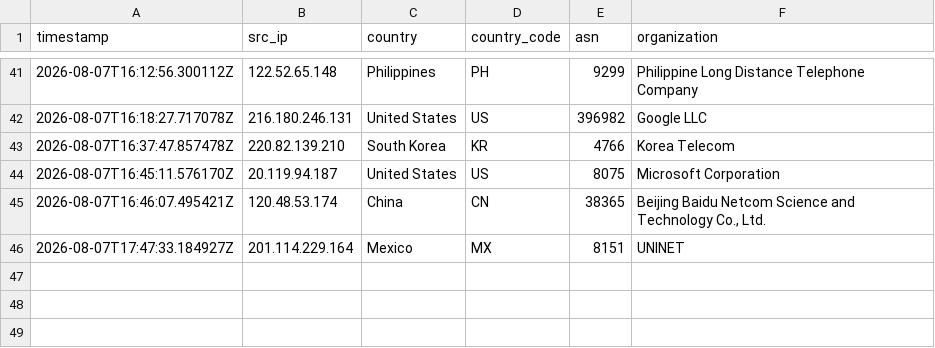
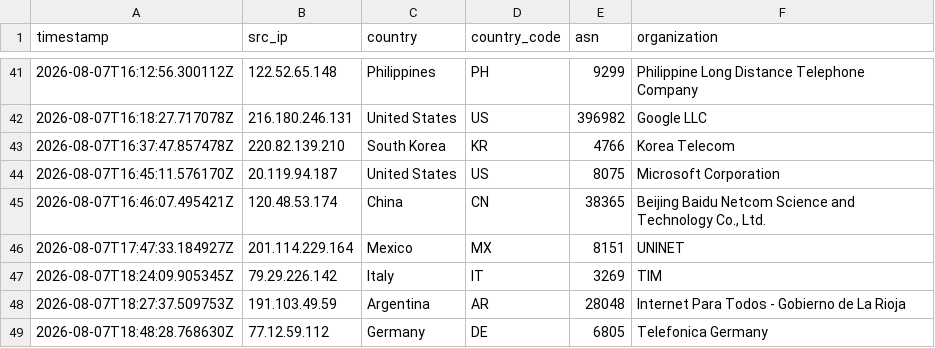
Before and after one commit to Prabhath-de/AWS_Honeypot, a CSV file: data/processed/geoip_asn.csv, drawn as a sheet; only a part is shown, gaps mark what is left out; the diff names each change by its address in the sheet, - before the commit and + after, or states it on an @@ line.

```diff
--- a/data/processed/geoip_asn.csv
+++ b/data/processed/geoip_asn.csv
+row 47: 2026-08-07T18:24:09.905345Z | 79.29.226.142 | Italy | IT | 3269 | TIM
+row 48: 2026-08-07T18:27:37.509753Z | 191.103.49.59 | Argentina | AR | 28048 | Internet Para Todos - Gobierno de La Rioja
+row 49: 2026-08-07T18:48:28.768630Z | 77.12.59.112 | Germany | DE | 6805 | Telefonica Germany
```
Also changed, not shown: data/processed/session_summary.csv, 2 other files.
